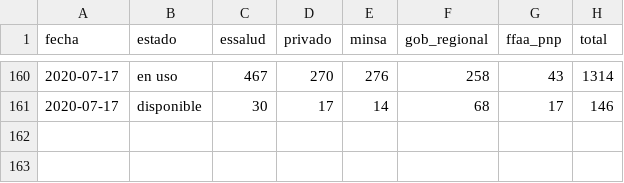
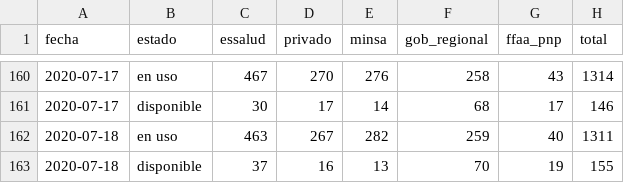
Before and after one commit to jmcastagnetto/covid-19-peru-data, a CSV file: datos/covid-19-peru-camas-uci.csv, drawn as a sheet; only a part is shown, gaps mark what is left out; the diff names each change by its address in the sheet, - before the commit and + after, or states it on an @@ line.

```diff
--- a/datos/covid-19-peru-camas-uci.csv
+++ b/datos/covid-19-peru-camas-uci.csv
+row 162: 2020-07-18 | en uso | 463 | 267 | 282 | 259 | 40 | 1311
+row 163: 2020-07-18 | disponible | 37 | 16 | 13 | 70 | 19 | 155
```
Also changed, not shown: datos/covid-19-peru-data-con-ubigeos.csv, datos/covid-19-peru-data.csv, 15 other files.
